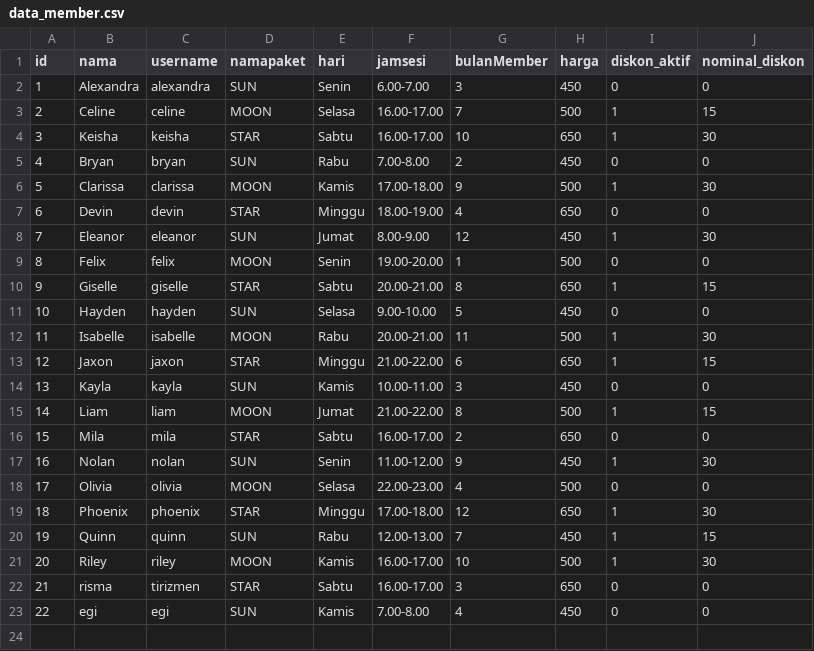
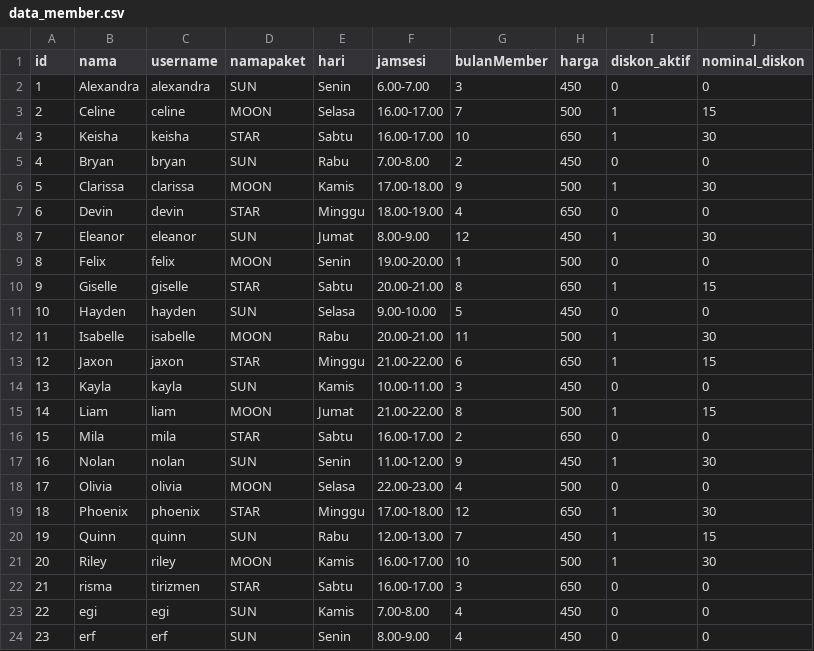
Before and after one commit to frogyAI/MANAJEMEN-MEMBERSHIP-PADEL, a CSV file: data_member.csv, drawn as a sheet; the diff names each change by its address in the sheet, - before the commit and + after, or states it on an @@ line.

Commit message:
update table

```diff
--- a/data_member.csv
+++ b/data_member.csv
+row 24: 23 | erf | erf | SUN | Senin | 8.00-9.00 | 4 | 450 | 0 | 0
```
Also changed, not shown: 3 other files.
